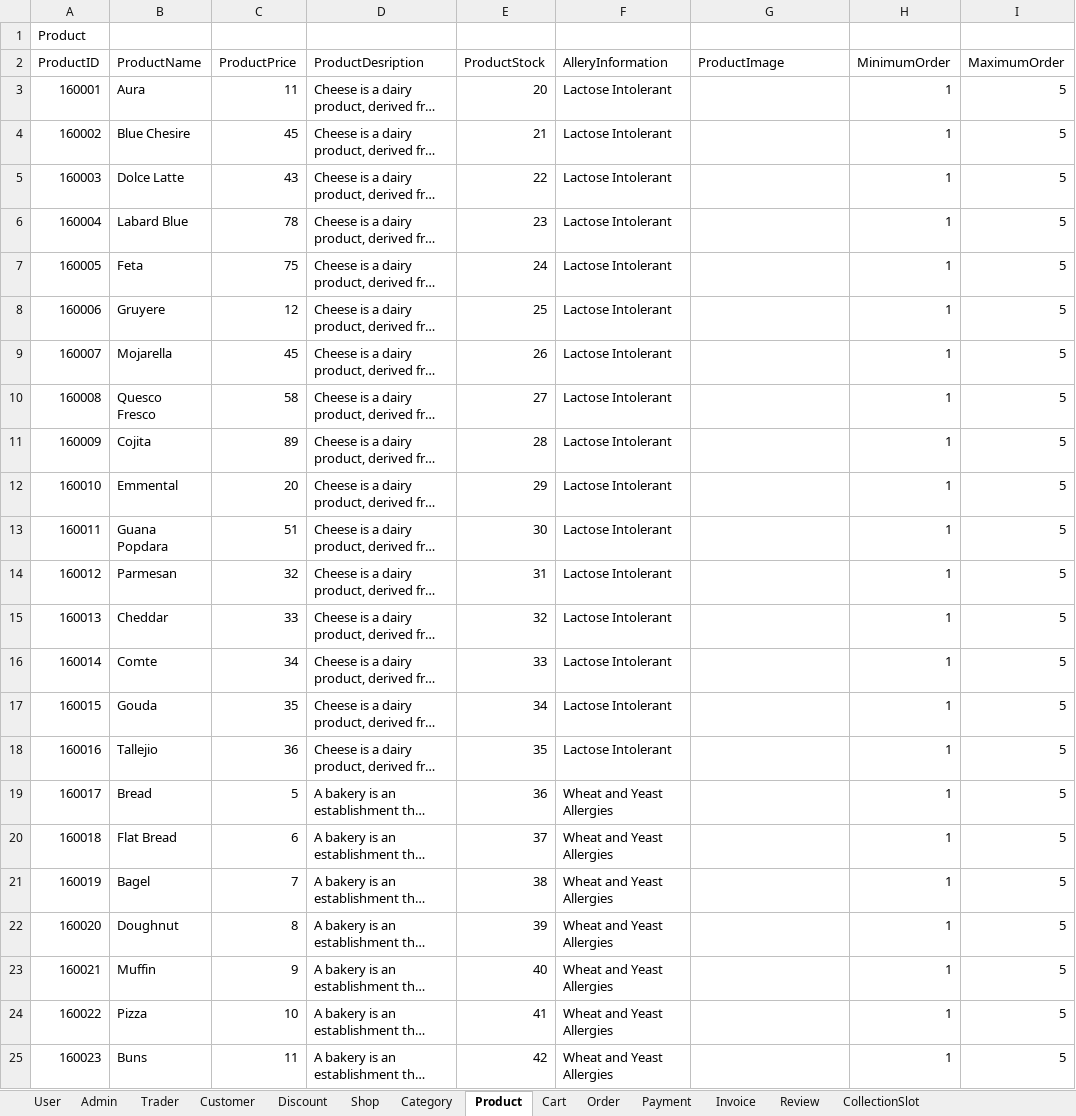
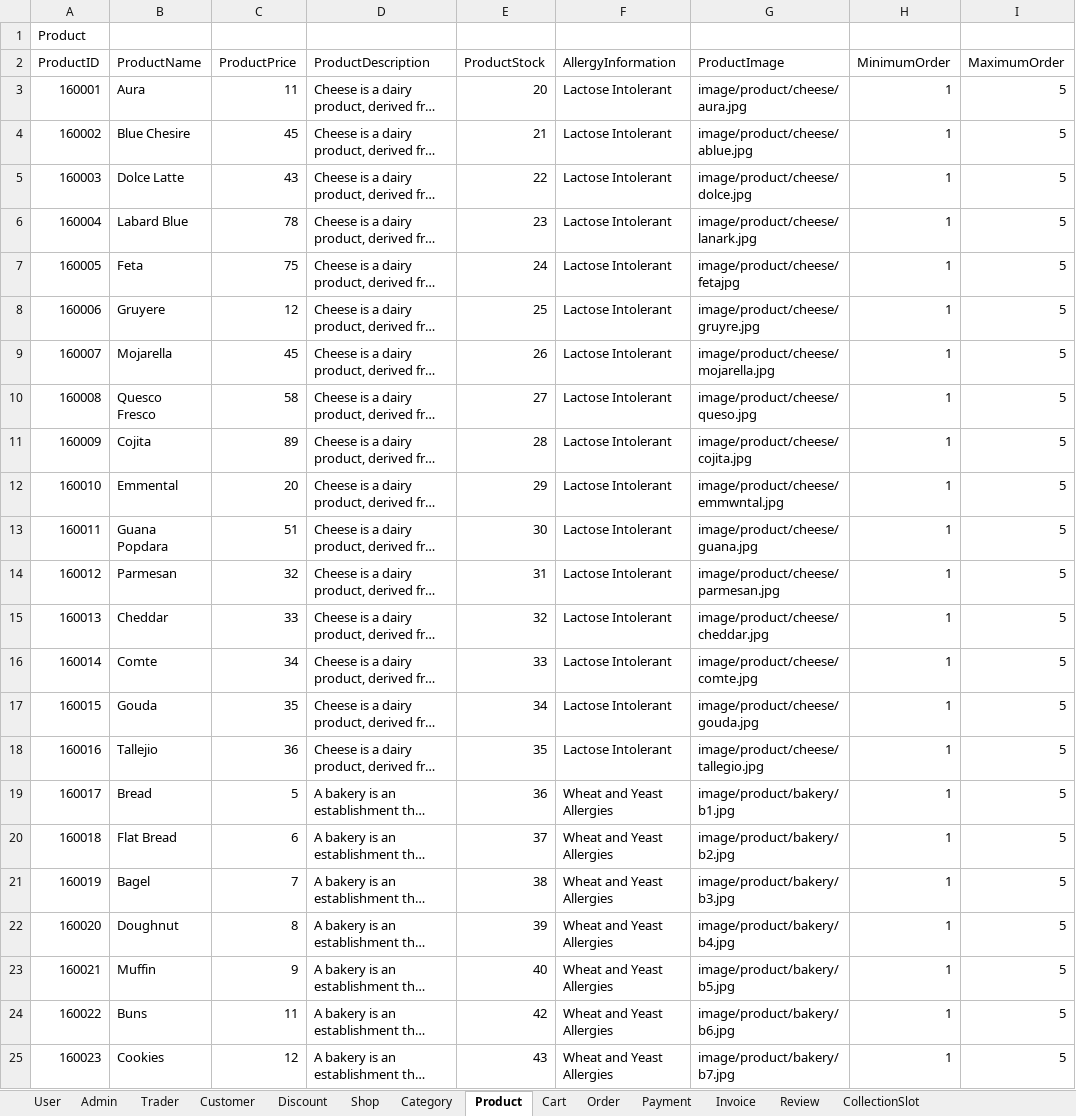
Before and after one commit to Nswastika/Group3, an Excel workbook: Data/Excel Spreadsheet for all database.xlsx, sheet Product, drawn as a sheet; only a part is shown; long unchanged cells end in …; values as stored, in another font and other column widths than the file's, no borders; the diff covers the shown part only; the diff names each change by its address in the sheet, - before the commit and + after, or states it on an @@ line.

```diff
--- a/Data/Excel Spreadsheet for all database.xlsx (sheet Product)
+++ b/Data/Excel Spreadsheet for all database.xlsx (sheet Product)
-D2: ProductDesription
+D2: ProductDescription
-F2: AlleryInformation
+F2: AllergyInformation
-G3 (ProductImage): (empty)
+G3 (ProductImage): image/product/cheese/aura.jpg
-G4 (ProductImage): (empty)
+G4 (ProductImage): image/product/cheese/ablue.jpg
-G5 (ProductImage): (empty)
+G5 (ProductImage): image/product/cheese/dolce.jpg
-G6 (ProductImage): (empty)
+G6 (ProductImage): image/product/cheese/lanark.jpg
-G7 (ProductImage): (empty)
+G7 (ProductImage): image/product/cheese/fetajpg
-G8 (ProductImage): (empty)
+G8 (ProductImage): image/product/cheese/gruyre.jpg
-G9 (ProductImage): (empty)
+G9 (ProductImage): image/product/cheese/mojarella.jpg
-G10 (ProductImage): (empty)
+G10 (ProductImage): image/product/cheese/queso.jpg
-G11 (ProductImage): (empty)
+G11 (ProductImage): image/product/cheese/cojita.jpg
-G12 (ProductImage): (empty)
+G12 (ProductImage): image/product/cheese/emmwntal.jpg
-G13 (ProductImage): (empty)
+G13 (ProductImage): image/product/cheese/guana.jpg
-G14 (ProductImage): (empty)
+G14 (ProductImage): image/product/cheese/parmesan.jpg
-G15 (ProductImage): (empty)
+G15 (ProductImage): image/product/cheese/cheddar.jpg
-G16 (ProductImage): (empty)
+G16 (ProductImage): image/product/cheese/comte.jpg
-G17 (ProductImage): (empty)
+G17 (ProductImage): image/product/cheese/gouda.jpg
-G18 (ProductImage): (empty)
+G18 (ProductImage): image/product/cheese/tallegio.jpg
-G19 (ProductImage): (empty)
+G19 (ProductImage): image/product/bakery/b1.jpg
-G20 (ProductImage): (empty)
+G20 (ProductImage): image/product/bakery/b2.jpg
-G21 (ProductImage): (empty)
+G21 (ProductImage): image/product/bakery/b3.jpg
-G22 (ProductImage): (empty)
+G22 (ProductImage): image/product/bakery/b4.jpg
-G23 (ProductImage): (empty)
+G23 (ProductImage): image/product/bakery/b5.jpg
-B24 (ProductName): Pizza
+B24 (ProductName): Buns
-C24 (ProductPrice): 10
+C24 (ProductPrice): 11
-E24 (ProductStock): 41
+E24 (ProductStock): 42
-G24 (ProductImage): (empty)
+G24 (ProductImage): image/product/bakery/b6.jpg
-B25 (ProductName): Buns
+B25 (ProductName): Cookies
-C25 (ProductPrice): 11
+C25 (ProductPrice): 12
-E25 (ProductStock): 42
+E25 (ProductStock): 43
-G25 (ProductImage): (empty)
+G25 (ProductImage): image/product/bakery/b7.jpg
```
Also changed, not shown: 42 edited cells elsewhere in this sheet.
